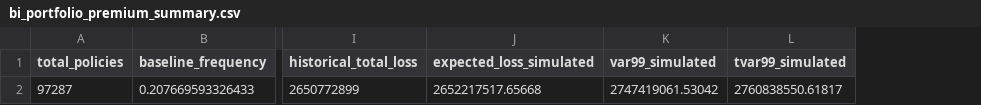
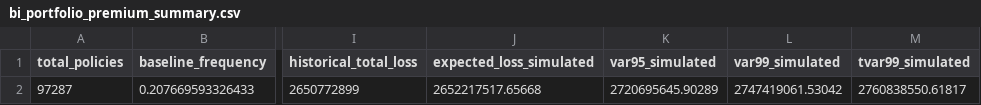
Before and after one commit to AtharvaM2/KADAK, a CSV file: BI_outputs/bi_portfolio_premium_summary.csv, drawn as a sheet; only a part is shown, gaps mark what is left out; the diff names each change by its address in the sheet, - before the commit and + after, or states it on an @@ line.

```diff
--- a/BI_outputs/bi_portfolio_premium_summary.csv
+++ b/BI_outputs/bi_portfolio_premium_summary.csv
+column K (var95_simulated), row 2: 2720695645.90289
```
Also changed, not shown: WC_outputs/baseline_premium_summary.csv, 36 other files.
